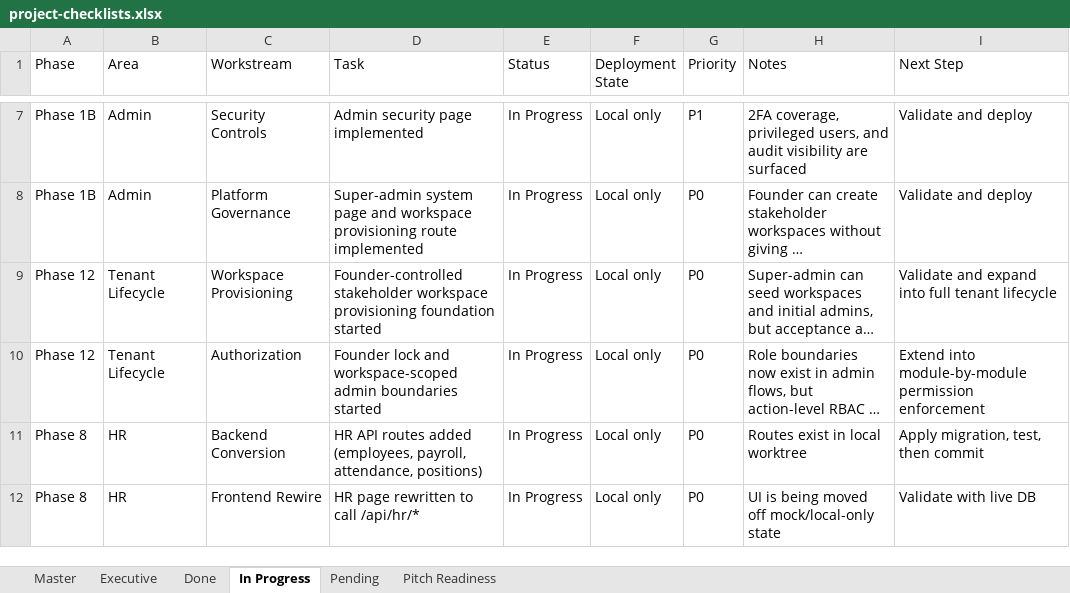
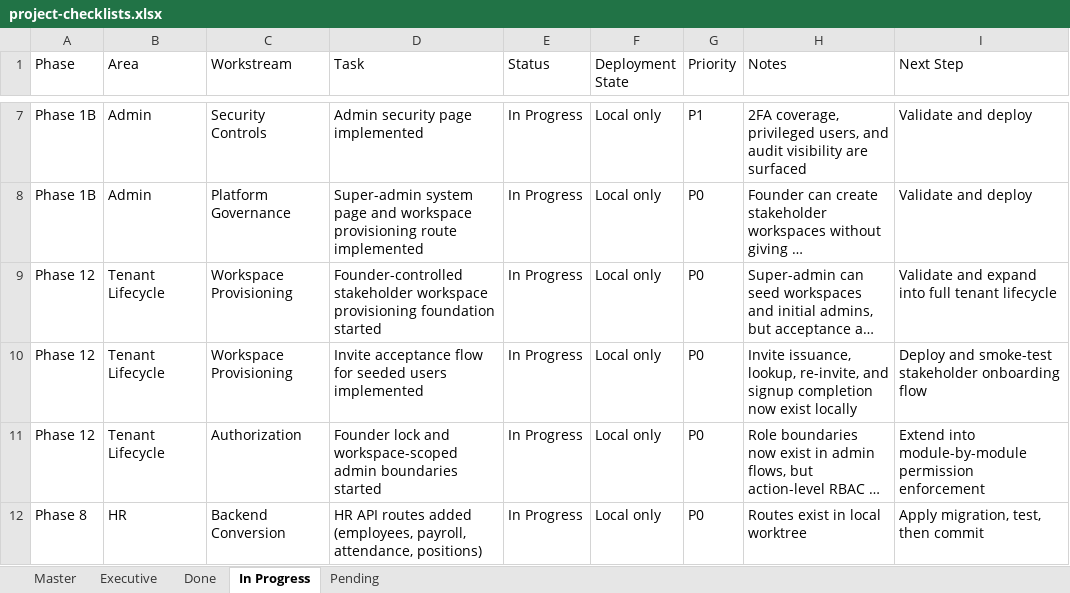
Before and after one commit to Ikenna-Git/ik-crm-erp, an Excel workbook: docs/project-checklists.xlsx, sheet In Progress, drawn as a sheet; only a part is shown, gaps mark what is left out; the shorter side is filled out with more unchanged rows; long unchanged cells end in …; values as stored, in another font and other column widths than the file's, no borders; the diff names each change by its address in the sheet, - before the commit and + after, or states it on an @@ line.

Commit message:
Complete company-admin invite flow and refresh trackers

```diff
--- a/docs/project-checklists.xlsx (sheet In Progress)
+++ b/docs/project-checklists.xlsx (sheet In Progress)
-sheet tab: Pitch Readiness
+row 10: Phase 12 | Tenant Lifecycle | Workspace Provisioning | Invite acceptance flow for seeded users implemented | In Progress | Local only | P0 | Invite issuance, lookup, re-invite, and signup completion now exist locally | Deploy and smoke-test stakeholder onboarding flow
```
Also changed, not shown: sheet Pending, sheet Executive, sheet Master, docs/done.xlsx, docs/executive.xlsx, 20 other files.
